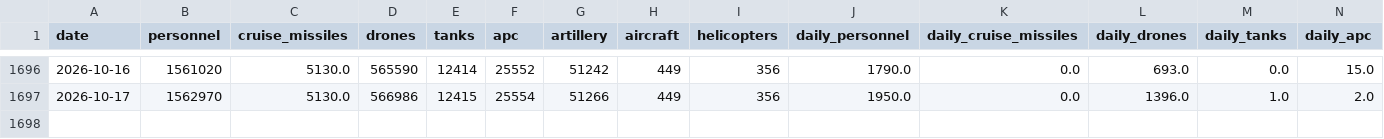
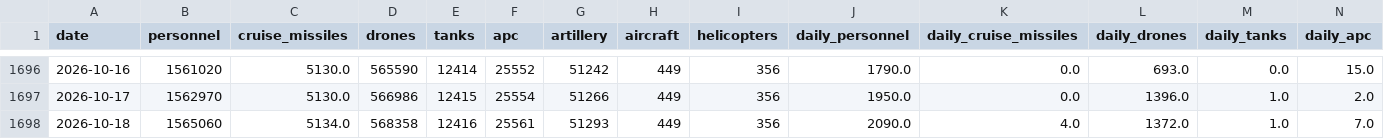
Before and after one commit to lorenzo-pasteris/Analisi-Russia-Ucraina, a CSV file: data/war_losses.csv, drawn as a sheet; only a part is shown, gaps mark what is left out; rows hold the shown columns only; the diff names each change by its address in the sheet, - before the commit and + after, or states it on an @@ line.

```diff
--- a/data/war_losses.csv
+++ b/data/war_losses.csv
+row 1698: 2026-10-18 | 1565060 | 5134.0 | 568358 | 12416 | 25561 | 51293 | 449 | 356 | 2090.0 | 4.0 | 1372.0 | 1.0 | 7.0
```
